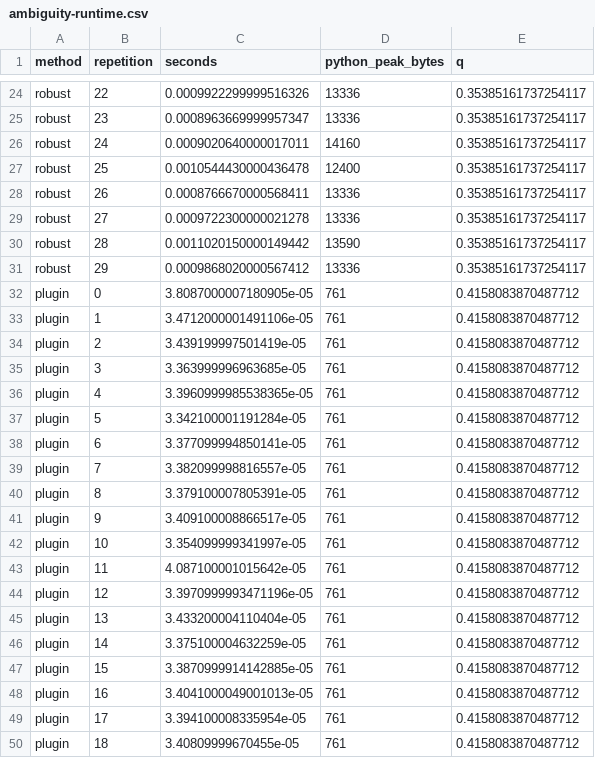
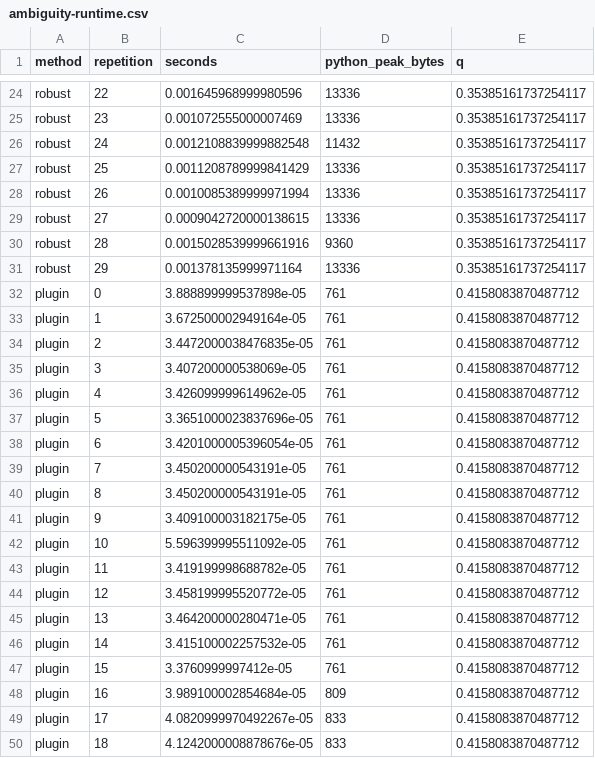
Before and after one commit to Jose85100/Portafolio, a CSV file: 01-economics-and-econometrics/01-macroeconomics/01-strategic-monetary-transmission/inflation-bias-audit/results/ambiguity-runtime.csv, drawn as a sheet; only a part is shown, gaps mark what is left out; the diff covers the shown part only; the diff names each change by its address in the sheet, - before the commit and + after, or states it on an @@ line.

```diff
--- a/01-economics-and-econometrics/01-macroeconomics/01-strategic-monetary-transmission/inflation-bias-audit/results/ambiguity-runtime.csv
+++ b/01-economics-and-econometrics/01-macroeconomics/01-strategic-monetary-transmission/inflation-bias-audit/results/ambiguity-runtime.csv
-C24 (seconds): 0.0009922299999516326
+C24 (seconds): 0.001645968999980596
-C25 (seconds): 0.0008963669999957347
+C25 (seconds): 0.001072555000007469
-C26 (seconds): 0.0009020640000017011
+C26 (seconds): 0.0012108839999882548
-D26 (python_peak_bytes): 14160
+D26 (python_peak_bytes): 11432
-C27 (seconds): 0.0010544430000436478
+C27 (seconds): 0.0011208789999841429
-D27 (python_peak_bytes): 12400
+D27 (python_peak_bytes): 13336
-C28 (seconds): 0.0008766670000568411
+C28 (seconds): 0.0010085389999971994
-C29 (seconds): 0.0009722300000021278
+C29 (seconds): 0.0009042720000138615
-C30 (seconds): 0.0011020150000149442
+C30 (seconds): 0.0015028539999661916
-D30 (python_peak_bytes): 13590
+D30 (python_peak_bytes): 9360
-C31 (seconds): 0.0009868020000567412
+C31 (seconds): 0.001378135999971164
-C32 (seconds): 3.8087000007180905e-05
+C32 (seconds): 3.888899999537898e-05
-C33 (seconds): 3.4712000001491106e-05
+C33 (seconds): 3.672500002949164e-05
-C34 (seconds): 3.439199997501419e-05
+C34 (seconds): 3.4472000038476835e-05
-C35 (seconds): 3.363999996963685e-05
+C35 (seconds): 3.407200000538069e-05
-C36 (seconds): 3.3960999985538365e-05
+C36 (seconds): 3.426099999614962e-05
-C37 (seconds): 3.342100001191284e-05
+C37 (seconds): 3.3651000023837696e-05
-C38 (seconds): 3.377099994850141e-05
+C38 (seconds): 3.4201000005396054e-05
-C39 (seconds): 3.382099998816557e-05
+C39 (seconds): 3.450200000543191e-05
-C40 (seconds): 3.379100007805391e-05
+C40 (seconds): 3.450200000543191e-05
-C41 (seconds): 3.409100008866517e-05
+C41 (seconds): 3.409100003182175e-05
-C42 (seconds): 3.354099999341997e-05
+C42 (seconds): 5.596399995511092e-05
-C43 (seconds): 4.087100001015642e-05
+C43 (seconds): 3.419199998688782e-05
-C44 (seconds): 3.3970999993471196e-05
+C44 (seconds): 3.458199995520772e-05
-C45 (seconds): 3.433200004110404e-05
+C45 (seconds): 3.464200000280471e-05
-C46 (seconds): 3.375100004632259e-05
+C46 (seconds): 3.415100002257532e-05
-C47 (seconds): 3.3870999914142885e-05
+C47 (seconds): 3.3760999997412e-05
-C48 (seconds): 3.4041000049001013e-05
+C48 (seconds): 3.989100002854684e-05
-D48 (python_peak_bytes): 761
+D48 (python_peak_bytes): 809
-C49 (seconds): 3.394100008335954e-05
+C49 (seconds): 4.0820999970492267e-05
-D49:D50 (python_peak_bytes): 761
+D49:D50 (python_peak_bytes): 833
-C50 (seconds): 3.40809999670455e-05
+C50 (seconds): 4.1242000008878676e-05
```
Also changed, not shown: 45 edited cells elsewhere in this file, 26 other files.
